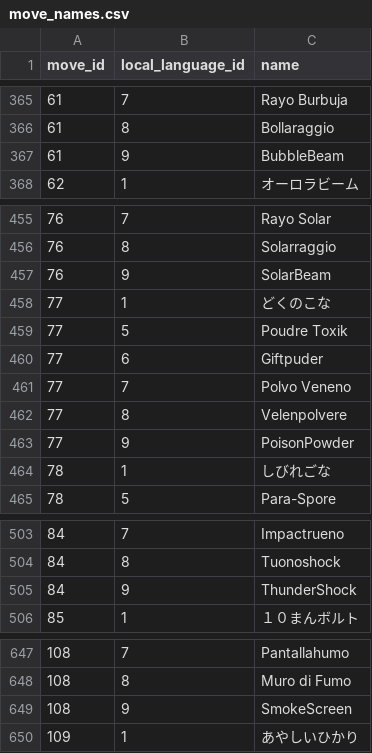
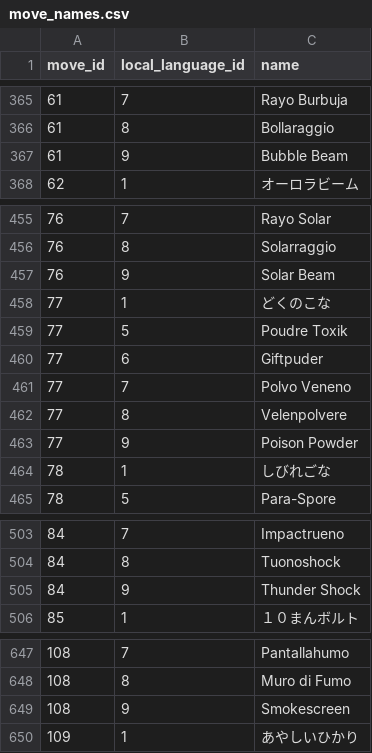
Before and after one commit to veekun/pokedex, a CSV file: pokedex/data/csv/move_names.csv, drawn as a sheet; only a part is shown, gaps mark what is left out; the diff covers the shown part only.

Commit message:
Update move names.
This may be incomplete; this is just all the changes Showdown has so that
I can sync moves again.

```diff
--- a/pokedex/data/csv/move_names.csv
+++ b/pokedex/data/csv/move_names.csv
@@ -366,3 +366,3 @@ move_id,local_language_id,name
 61,8,Bollaraggio
-61,9,BubbleBeam
+61,9,Bubble Beam
 62,1,オーロラビーム
@@ -456,3 +456,3 @@ move_id,local_language_id,name
 76,8,Solarraggio
-76,9,SolarBeam
+76,9,Solar Beam
 77,1,どくのこな
@@ -462,3 +462,3 @@ move_id,local_language_id,name
 77,8,Velenpolvere
-77,9,PoisonPowder
+77,9,Poison Powder
 78,1,しびれごな
@@ -504,3 +504,3 @@ move_id,local_language_id,name
 84,8,Tuonoshock
-84,9,ThunderShock
+84,9,Thunder Shock
 85,1,１０まんボルト
@@ -648,3 +648,3 @@ move_id,local_language_id,name
 108,8,Muro di Fumo
-108,9,SmokeScreen
+108,9,Smokescreen
 109,1,あやしいひかり
```
Also changed, not shown: 19 edited cells elsewhere in this file, pokedex/data/csv/moves.csv.
